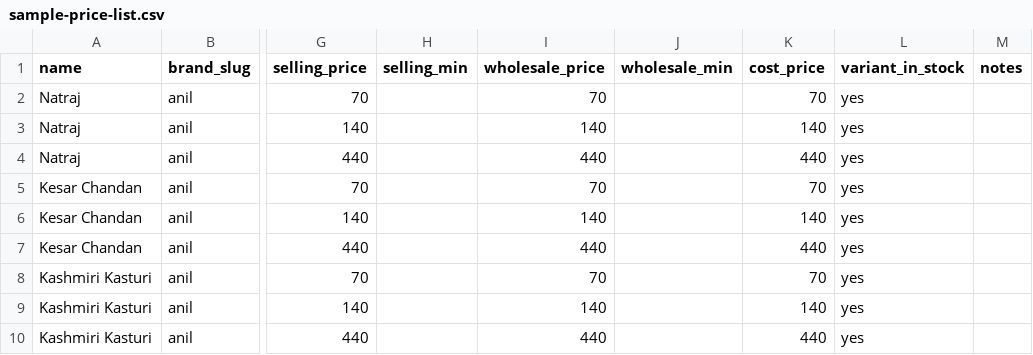
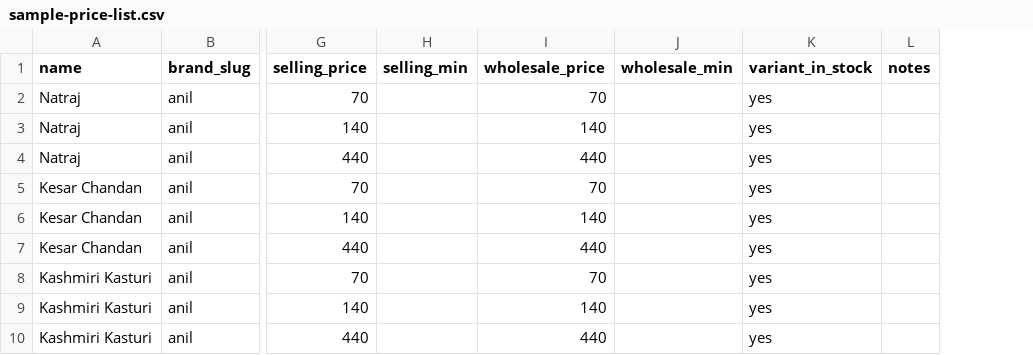
Before and after one commit to guru-pandit/bhaav-book, a CSV file: sample-price-list.csv, drawn as a sheet; only a part is shown, gaps mark what is left out; the diff names each change by its address in the sheet, - before the commit and + after, or states it on an @@ line.

```diff
--- a/sample-price-list.csv
+++ b/sample-price-list.csv
-column K (cost_price), rows 2-10: 70 | 140 | 440 | 70 | 140 | 440 | 70 | 140 | 440
```
Also changed, not shown: 19 other files.
